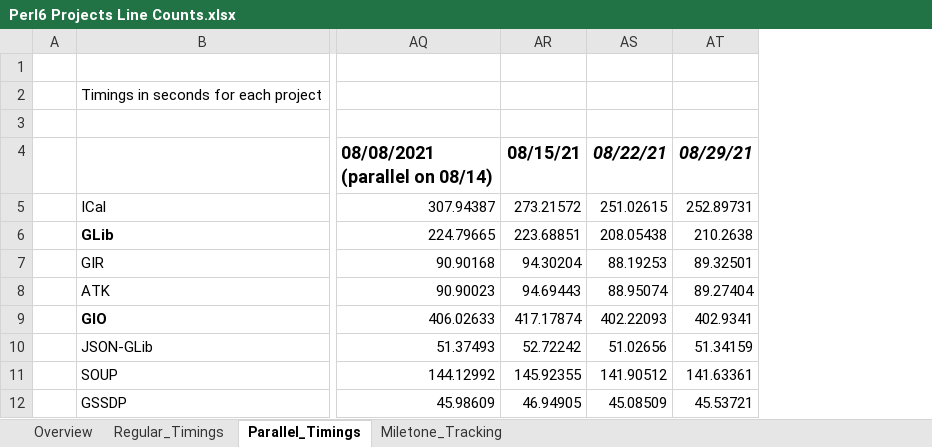
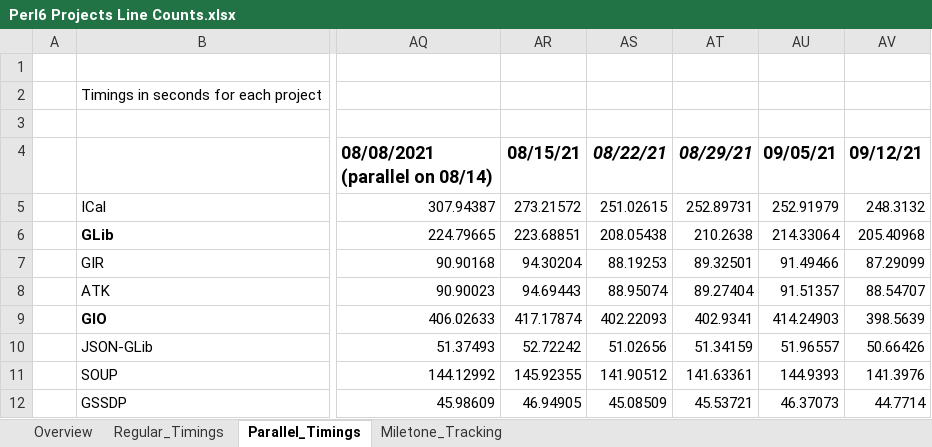
Before and after one commit to Xliff/p6-GLib, an Excel workbook: doc/Perl6 Projects Line Counts.xlsx, sheet Parallel_Timings, drawn as a sheet; only a part is shown, gaps mark what is left out; values as stored, in another font and other column widths than the file's, no borders; the diff names each change by its address in the sheet, - before the commit and + after, or states it on an @@ line.

```diff
--- a/doc/Perl6 Projects Line Counts.xlsx (sheet Parallel_Timings)
+++ b/doc/Perl6 Projects Line Counts.xlsx (sheet Parallel_Timings)
+column AU, rows 4-12: 09/05/21 | 252.91979 | 214.33064 | 91.49466 | 91.51357 | 414.24903 | 51.96557 | 144.9393 | 46.37073
+column AV, rows 4-12: 09/12/21 | 248.3132 | 205.40968 | 87.29099 | 88.54707 | 398.5639 | 50.66426 | 141.3976 | 44.7714
```
Also changed, not shown: sheet Overview, sheet Regular_Timings, charts or pictures, 1 other file.
